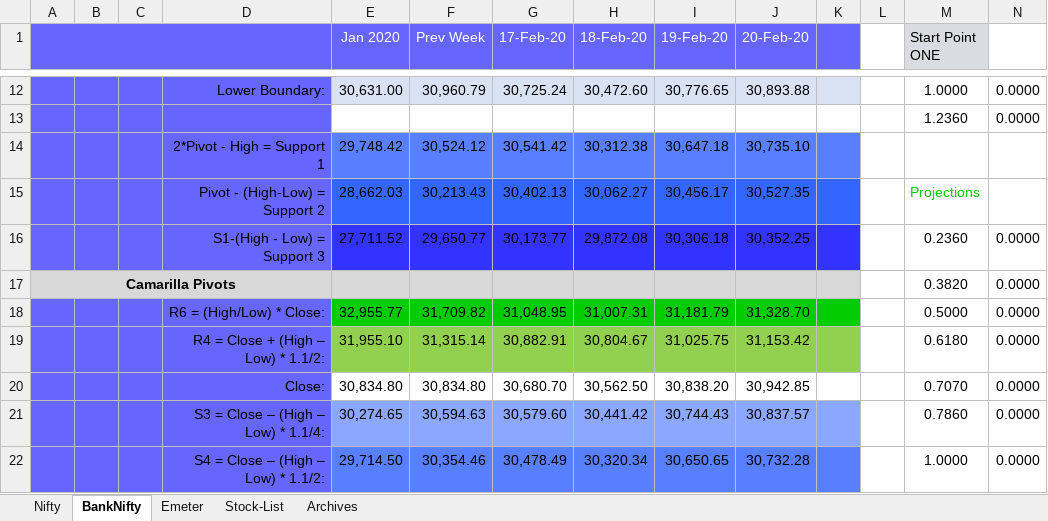
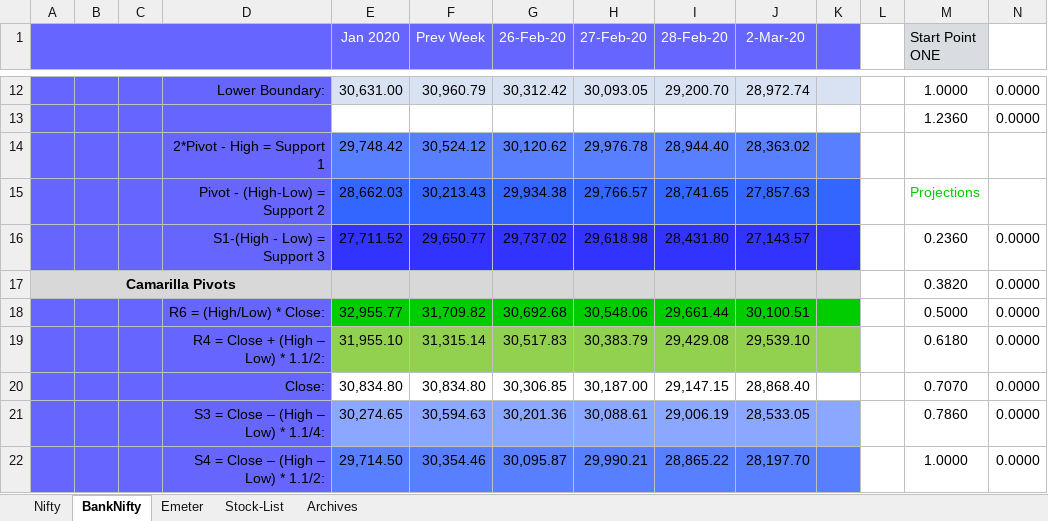
Before and after one commit to anbumaran/stocks, an Excel workbook: Pivots.xlsx, sheet BankNifty, drawn as a sheet; only a part is shown, gaps mark what is left out; values as stored, in another font and other column widths than the file's, no borders; removed rows and columns are numbered as before the commit, all else as after; rows hold the shown columns only; the diff covers the shown part only; the diff names each change by its address in the sheet, - before the commit and + after, or states it on an @@ line.

```diff
--- a/Pivots.xlsx (sheet BankNifty)
+++ b/Pivots.xlsx (sheet BankNifty)
-G1: 17-Feb-20
+G1: 26-Feb-20
-H1: 18-Feb-20
+H1: 27-Feb-20
-I1: 19-Feb-20
+I1: 28-Feb-20
-J1: 20-Feb-20
+J1: 2-Mar-20
-G12 (26-Feb-20): 30,725.24
+G12 (26-Feb-20): 30,312.42
-H12 (27-Feb-20): 30,472.60
+H12 (27-Feb-20): 30,093.05
-I12 (28-Feb-20): 30,776.65
+I12 (28-Feb-20): 29,200.70
-J12 (2-Mar-20): 30,893.88
+J12 (2-Mar-20): 28,972.74
-row 14:  |  |  | 2*Pivot - High = Support 1 | 29,748.42 | 30,524.12 | 30,541.42 | 30,312.38 | 30,647.18 | 30,735.10
-row 15:  |  |  | Pivot - (High-Low) = Support 2 | 28,662.03 | 30,213.43 | 30,402.13 | 30,062.27 | 30,456.17 | 30,527.35 |  |  | Projections
+row 14:  |  |  | 2*Pivot - High = Support 1 | 29,748.42 | 30,524.12 | 30,120.62 | 29,976.78 | 28,944.40 | 28,363.02
+row 15:  |  |  | Pivot - (High-Low) = Support 2 | 28,662.03 | 30,213.43 | 29,934.38 | 29,766.57 | 28,741.65 | 27,857.63 |  |  | Projections
-G16 (26-Feb-20): 30,173.77
+G16 (26-Feb-20): 29,737.02
-H16 (27-Feb-20): 29,872.08
+H16 (27-Feb-20): 29,618.98
-I16 (28-Feb-20): 30,306.18
+I16 (28-Feb-20): 28,431.80
-J16 (2-Mar-20): 30,352.25
+J16 (2-Mar-20): 27,143.57
-G18 (26-Feb-20): 31,048.95
+G18 (26-Feb-20): 30,692.68
-H18 (27-Feb-20): 31,007.31
+H18 (27-Feb-20): 30,548.06
-I18 (28-Feb-20): 31,181.79
+I18 (28-Feb-20): 29,661.44
-J18 (2-Mar-20): 31,328.70
+J18 (2-Mar-20): 30,100.51
-G19 (26-Feb-20): 30,882.91
+G19 (26-Feb-20): 30,517.83
-H19 (27-Feb-20): 30,804.67
+H19 (27-Feb-20): 30,383.79
-I19 (28-Feb-20): 31,025.75
+I19 (28-Feb-20): 29,429.08
-J19 (2-Mar-20): 31,153.42
+J19 (2-Mar-20): 29,539.10
-G20 (26-Feb-20): 30,680.70
+G20 (26-Feb-20): 30,306.85
-H20 (27-Feb-20): 30,562.50
+H20 (27-Feb-20): 30,187.00
-I20 (28-Feb-20): 30,838.20
+I20 (28-Feb-20): 29,147.15
-J20 (2-Mar-20): 30,942.85
+J20 (2-Mar-20): 28,868.40
-G21 (26-Feb-20): 30,579.60
+G21 (26-Feb-20): 30,201.36
-H21 (27-Feb-20): 30,441.42
+H21 (27-Feb-20): 30,088.61
-I21 (28-Feb-20): 30,744.43
+I21 (28-Feb-20): 29,006.19
-J21 (2-Mar-20): 30,837.57
+J21 (2-Mar-20): 28,533.05
-G22 (26-Feb-20): 30,478.49
+G22 (26-Feb-20): 30,095.87
-H22 (27-Feb-20): 30,320.34
+H22 (27-Feb-20): 29,990.21
-I22 (28-Feb-20): 30,650.65
+I22 (28-Feb-20): 28,865.22
-J22 (2-Mar-20): 30,732.28
+J22 (2-Mar-20): 28,197.70
```
Also changed, not shown: 1 added row, 1 removed row and 64 edited cells elsewhere in this sheet, sheet Nifty, sheet Archives, formulas that keep their value.
